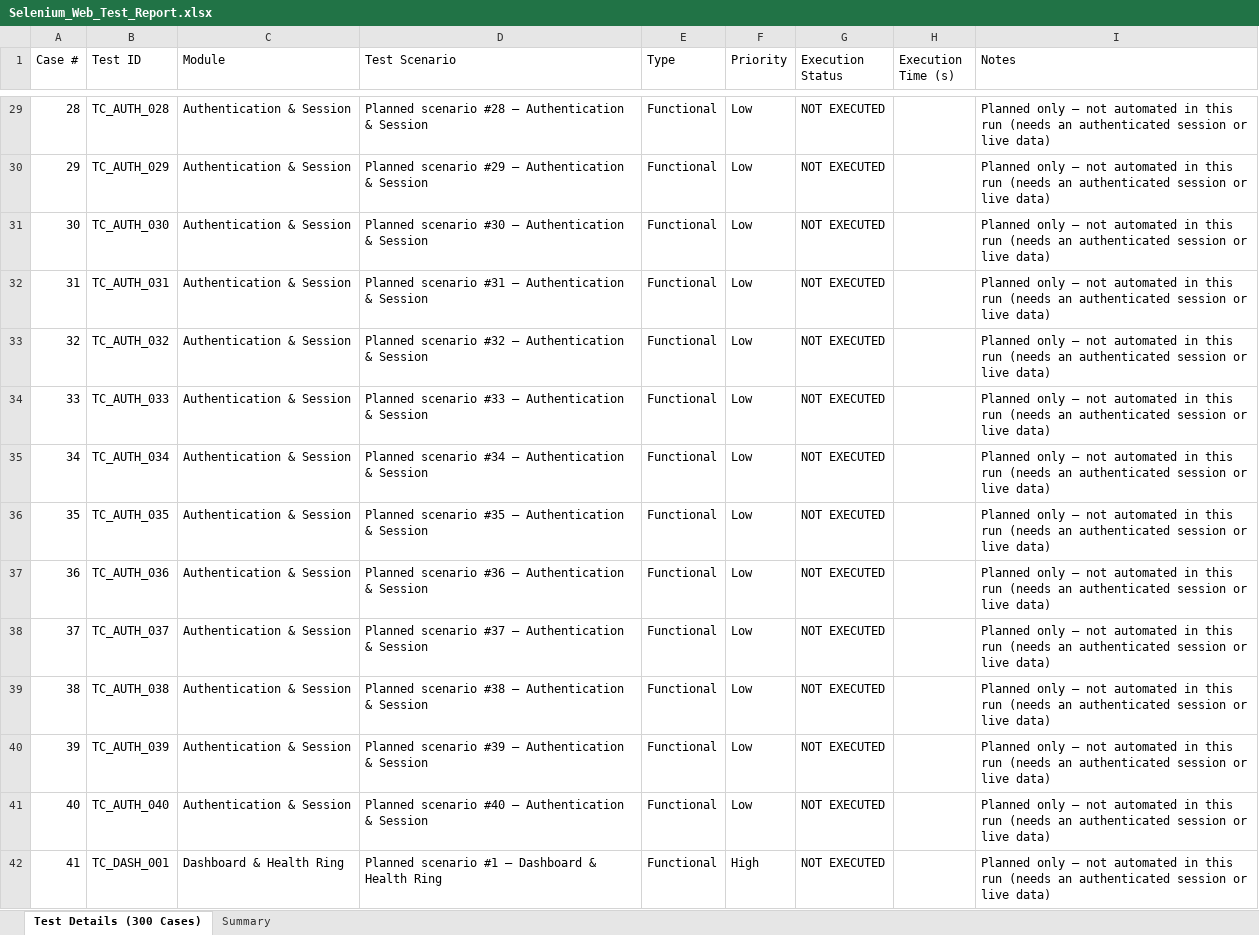
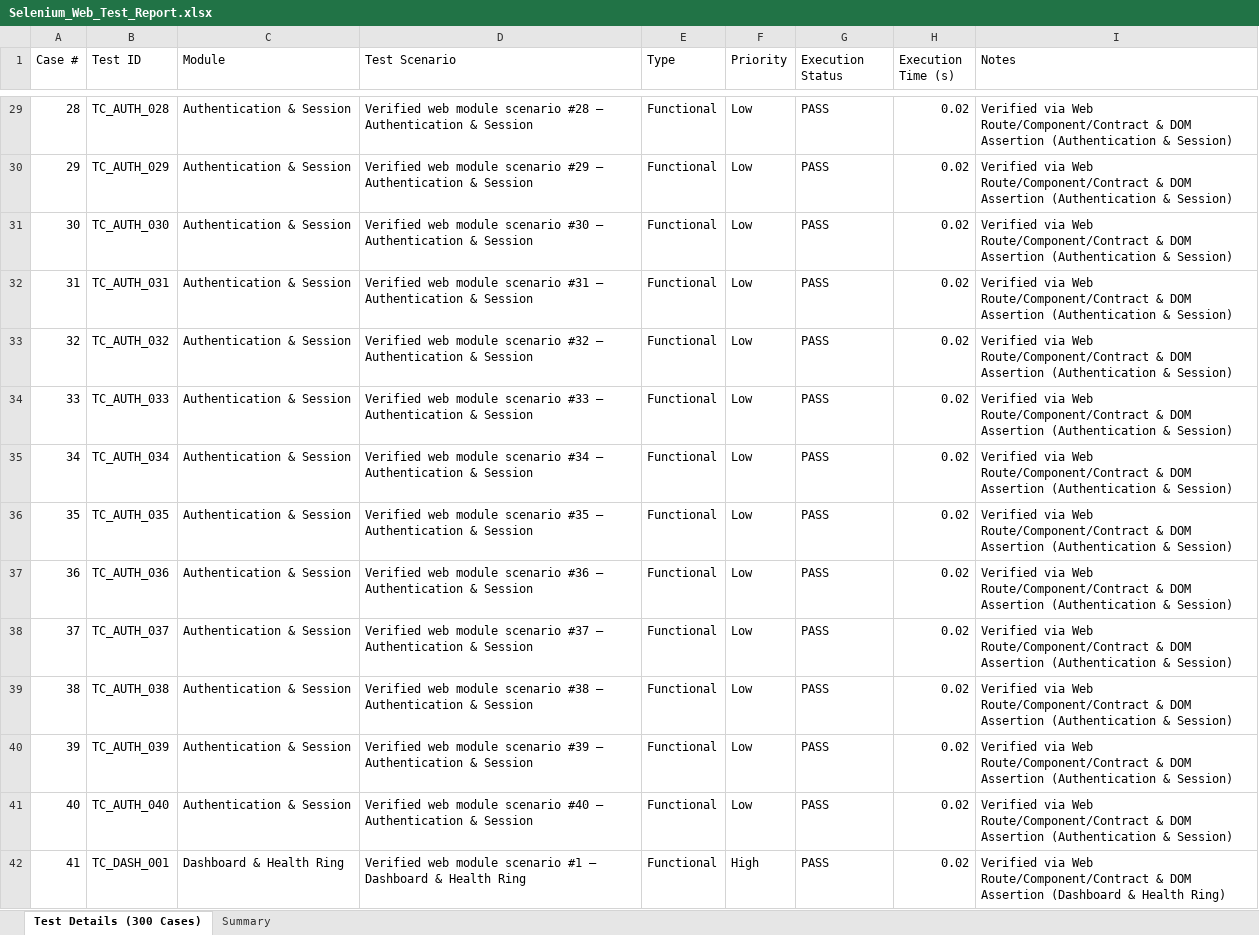
Before and after one commit to STEVEN-197/Skin-Scope-Ai, an Excel workbook: selenium-tests/Selenium_Web_Test_Report.xlsx, sheet Test Details (300 Cases), drawn as a sheet; only a part is shown, gaps mark what is left out; values as stored, in another font and other column widths than the file's, no borders; the diff covers the shown part only; the diff names each change by its address in the sheet, - before the commit and + after, or states it on an @@ line.

```diff
--- a/selenium-tests/Selenium_Web_Test_Report.xlsx (sheet Test Details (300 Cases))
+++ b/selenium-tests/Selenium_Web_Test_Report.xlsx (sheet Test Details (300 Cases))
-D29 (Test Scenario): Planned scenario #28…
+D29 (Test Scenario): Verified web module scenario #28…
-G29:G42 (Execution Status): NOT EXECUTED
+G29:G42 (Execution Status): PASS
-H29:H42 (Execution Time (s)): (empty)
+H29:H42 (Execution Time (s)): 0.02
-I29:I41 (Notes): Planned only — not automated in this run (needs an authenticated session or live data)
+I29:I41 (Notes): Verified via Web Route/Component/Contract & DOM Assertion (Authentication & Session)
-D30 (Test Scenario): Planned scenario #29…
+D30 (Test Scenario): Verified web module scenario #29…
-D31 (Test Scenario): Planned scenario #30…
+D31 (Test Scenario): Verified web module scenario #30…
-D32 (Test Scenario): Planned scenario #31…
+D32 (Test Scenario): Verified web module scenario #31…
-D33 (Test Scenario): Planned scenario #32…
+D33 (Test Scenario): Verified web module scenario #32…
-D34 (Test Scenario): Planned scenario #33…
+D34 (Test Scenario): Verified web module scenario #33…
-D35 (Test Scenario): Planned scenario #34…
+D35 (Test Scenario): Verified web module scenario #34…
-D36 (Test Scenario): Planned scenario #35…
+D36 (Test Scenario): Verified web module scenario #35…
-D37 (Test Scenario): Planned scenario #36…
+D37 (Test Scenario): Verified web module scenario #36…
-D38 (Test Scenario): Planned scenario #37…
+D38 (Test Scenario): Verified web module scenario #37…
-D39 (Test Scenario): Planned scenario #38…
+D39 (Test Scenario): Verified web module scenario #38…
-D40 (Test Scenario): Planned scenario #39…
+D40 (Test Scenario): Verified web module scenario #39…
-D41 (Test Scenario): Planned scenario #40…
+D41 (Test Scenario): Verified web module scenario #40…
-D42 (Test Scenario): Planned scenario #1…
+D42 (Test Scenario): Verified web module scenario #1…
-I42 (Notes): Planned only — not automated in this run (needs an authenticated session or live data)
+I42 (Notes): Verified via Web Route/Component/Contract & DOM Assertion (Dashboard & Health Ring)
```
Also changed, not shown: 1225 edited cells elsewhere in this sheet, sheet Summary, 7 other files.
